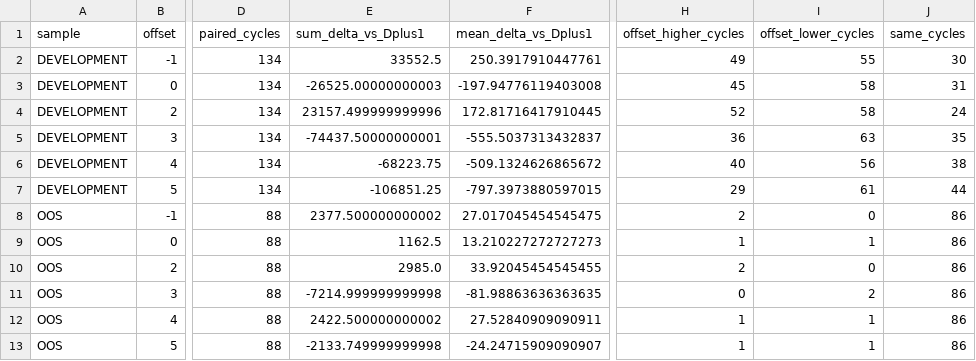
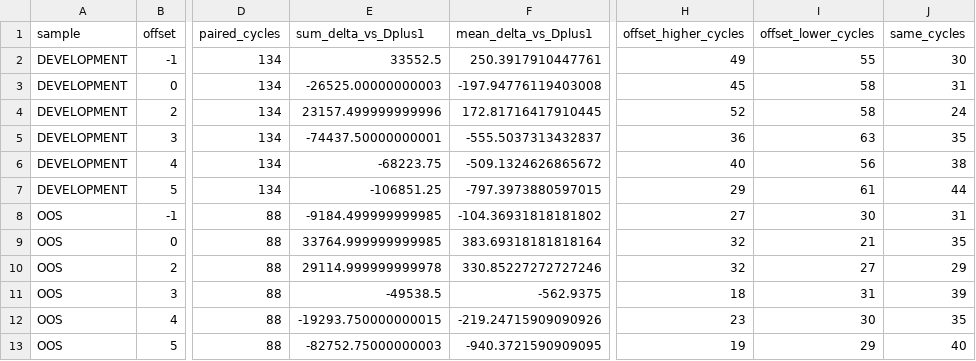
Before and after one commit to vishnuvcr/NoDip-Stage-1, a CSV file: reports/nifty_calendar/P10_ENTRY_DAY_OFFSET_PAIRED.csv, drawn as a sheet; only a part is shown, gaps mark what is left out; the diff names each change by its address in the sheet, - before the commit and + after, or states it on an @@ line.

```diff
--- a/reports/nifty_calendar/P10_ENTRY_DAY_OFFSET_PAIRED.csv
+++ b/reports/nifty_calendar/P10_ENTRY_DAY_OFFSET_PAIRED.csv
-E8 (sum_delta_vs_Dplus1): 2377.500000000002
+E8 (sum_delta_vs_Dplus1): -9184.499999999985
-F8 (mean_delta_vs_Dplus1): 27.017045454545475
+F8 (mean_delta_vs_Dplus1): -104.36931818181802
-H8 (offset_higher_cycles): 2
+H8 (offset_higher_cycles): 27
-I8 (offset_lower_cycles): 0
+I8 (offset_lower_cycles): 30
-J8 (same_cycles): 86
+J8 (same_cycles): 31
-E9 (sum_delta_vs_Dplus1): 1162.5
+E9 (sum_delta_vs_Dplus1): 33764.999999999985
-F9 (mean_delta_vs_Dplus1): 13.210227272727273
+F9 (mean_delta_vs_Dplus1): 383.69318181818164
-H9 (offset_higher_cycles): 1
+H9 (offset_higher_cycles): 32
-I9 (offset_lower_cycles): 1
+I9 (offset_lower_cycles): 21
-J9 (same_cycles): 86
+J9 (same_cycles): 35
-E10 (sum_delta_vs_Dplus1): 2985.0
+E10 (sum_delta_vs_Dplus1): 29114.999999999978
-F10 (mean_delta_vs_Dplus1): 33.92045454545455
+F10 (mean_delta_vs_Dplus1): 330.85227272727246
-H10 (offset_higher_cycles): 2
+H10 (offset_higher_cycles): 32
-I10 (offset_lower_cycles): 0
+I10 (offset_lower_cycles): 27
-J10 (same_cycles): 86
+J10 (same_cycles): 29
-E11 (sum_delta_vs_Dplus1): -7214.999999999998
+E11 (sum_delta_vs_Dplus1): -49538.5
-F11 (mean_delta_vs_Dplus1): -81.98863636363635
+F11 (mean_delta_vs_Dplus1): -562.9375
-H11 (offset_higher_cycles): 0
+H11 (offset_higher_cycles): 18
-I11 (offset_lower_cycles): 2
+I11 (offset_lower_cycles): 31
-J11 (same_cycles): 86
+J11 (same_cycles): 39
-E12 (sum_delta_vs_Dplus1): 2422.500000000002
+E12 (sum_delta_vs_Dplus1): -19293.750000000015
-F12 (mean_delta_vs_Dplus1): 27.52840909090911
+F12 (mean_delta_vs_Dplus1): -219.24715909090926
-H12 (offset_higher_cycles): 1
+H12 (offset_higher_cycles): 23
-I12 (offset_lower_cycles): 1
+I12 (offset_lower_cycles): 30
-J12 (same_cycles): 86
+J12 (same_cycles): 35
-E13 (sum_delta_vs_Dplus1): -2133.749999999998
+E13 (sum_delta_vs_Dplus1): -82752.75000000003
-F13 (mean_delta_vs_Dplus1): -24.24715909090907
+F13 (mean_delta_vs_Dplus1): -940.3721590909095
-H13 (offset_higher_cycles): 1
+H13 (offset_higher_cycles): 19
-I13 (offset_lower_cycles): 1
+I13 (offset_lower_cycles): 29
-J13 (same_cycles): 86
+J13 (same_cycles): 40
```
Also changed, not shown: reports/nifty_calendar/P10_ENTRY_DAY_OFFSET_SUMMARY.csv, 2 other files.
